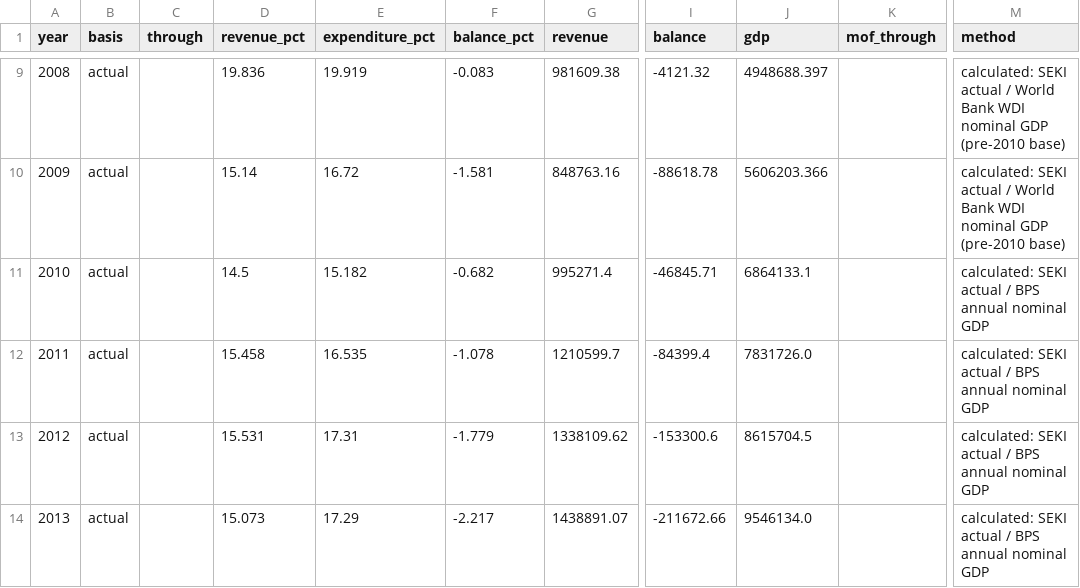
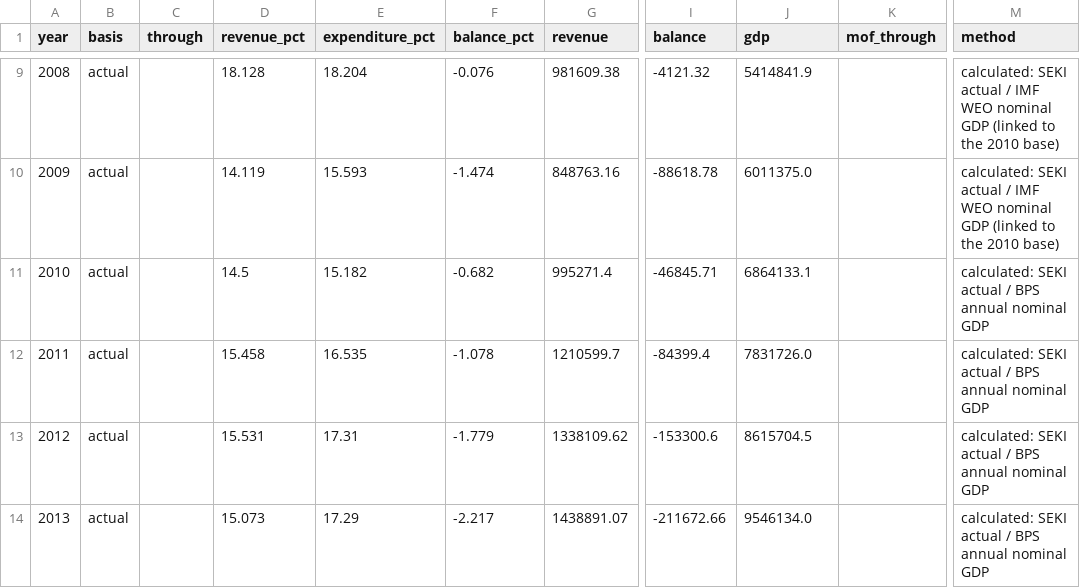
Before and after one commit to AsiaDecoded/Asia-vitals, a CSV file: data/id/fiscal_gdp/id_fiscal_gdp.csv, drawn as a sheet; only a part is shown, gaps mark what is left out; the diff covers the shown part only; the diff names each change by its address in the sheet, - before the commit and + after, or states it on an @@ line.

```diff
--- a/data/id/fiscal_gdp/id_fiscal_gdp.csv
+++ b/data/id/fiscal_gdp/id_fiscal_gdp.csv
-D9 (revenue_pct): 19.836
+D9 (revenue_pct): 18.128
-E9 (expenditure_pct): 19.919
+E9 (expenditure_pct): 18.204
-F9 (balance_pct): -0.083
+F9 (balance_pct): -0.076
-J9 (gdp): 4948688.397
+J9 (gdp): 5414841.9
-M9:M10 (method): …actual / World Bank WDI nominal GDP (pre-2010 base)
+M9:M10 (method): …actual / IMF WEO nominal GDP (linked to the 2010 base)
-D10 (revenue_pct): 15.14
+D10 (revenue_pct): 14.119
-E10 (expenditure_pct): 16.72
+E10 (expenditure_pct): 15.593
-F10 (balance_pct): -1.581
+F10 (balance_pct): -1.474
-J10 (gdp): 5606203.366
+J10 (gdp): 6011375.0
```
Also changed, not shown: 35 edited cells elsewhere in this file, data/id/fiscal_gdp/long.csv, 7 other files.
